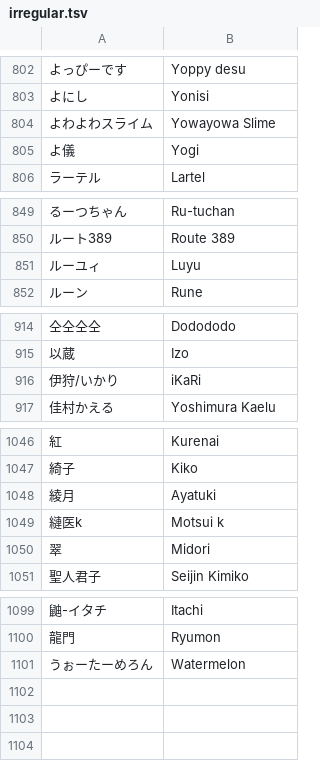
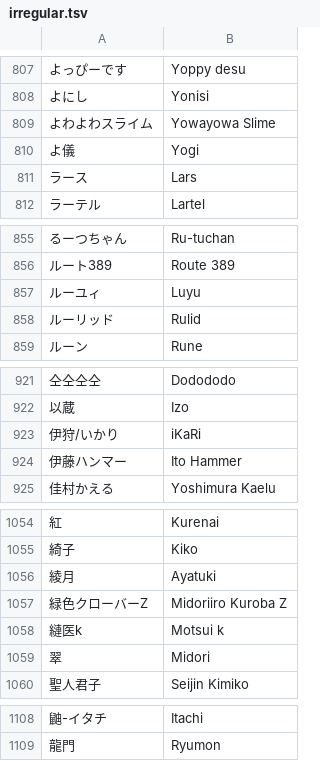
Before and after one commit to kenniky/smashgg-japanese-romanizer, a TSV file: irregular.tsv, drawn as a sheet; only a part is shown, gaps mark what is left out; removed rows and columns are numbered as before the commit, all else as after; the diff covers the shown part only; the diff names each change by its address in the sheet, - before the commit and + after, or states it on an @@ line.

```diff
--- a/irregular.tsv
+++ b/irregular.tsv
+row 811: ラース | Lars
+row 858: ルーリッド | Rulid
+row 924: 伊藤ハンマー | Ito Hammer
+row 1057: 緑色クローバーZ | Midoriiro Kuroba Z
-row 1101: うぉーたーめろん | Watermelon
```
Also changed, not shown: 5 added rows elsewhere in this file.
